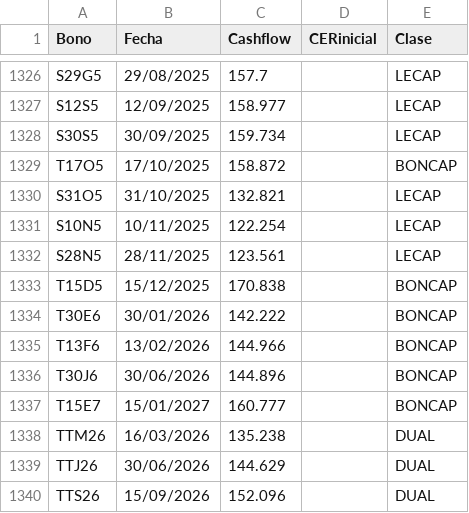
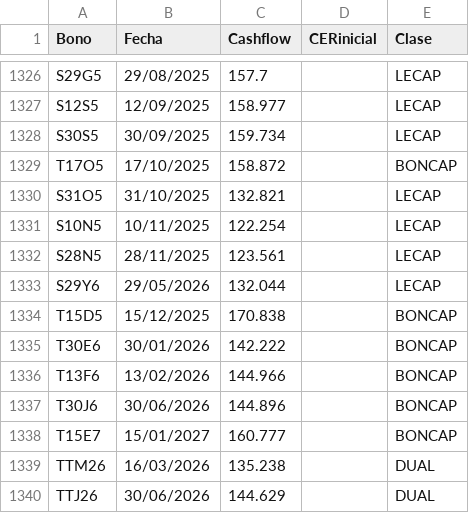
Before and after one commit to mau1878/BonosTIRprecio, a CSV file: Cashflowbonos.csv, drawn as a sheet; only a part is shown, gaps mark what is left out; the shorter side is filled out with more unchanged rows.

Commit message:
Update Cashflowbonos.csv

```diff
--- a/Cashflowbonos.csv
+++ b/Cashflowbonos.csv
@@ -1332,2 +1332,3 @@ S10N5,10/11/2025,122.254,,LECAP
 S28N5,28/11/2025,123.561,,LECAP
+S29Y6,29/05/2026,132.044,,LECAP
 T15D5,15/12/2025,170.838,,BONCAP
```
